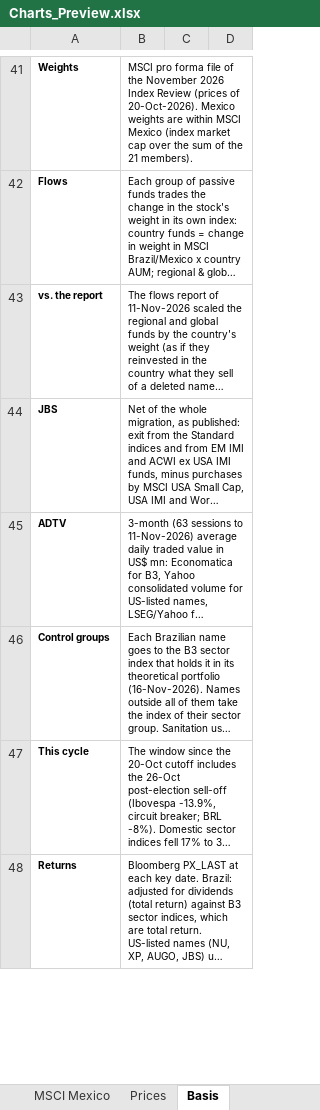
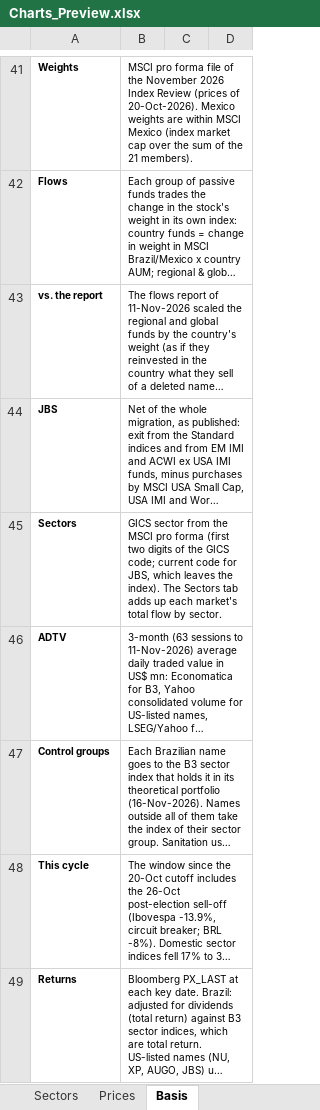
Before and after one commit to CaioLSouza/xp-ray-nov26, an Excel workbook: Charts_Preview.xlsx, sheet Basis, drawn as a sheet; only a part is shown, gaps mark what is left out; long unchanged cells end in …; values as stored, in another font and other column widths than the file's, no borders; the diff names each change by its address in the sheet, - before the commit and + after, or states it on an @@ line.

```diff
--- a/Charts_Preview.xlsx (sheet Basis)
+++ b/Charts_Preview.xlsx (sheet Basis)
+sheet tab: Sectors
+row 45: Sectors | GICS sector from the MSCI pro forma (first two digits of the GICS code; current code for JBS, which leaves the index). The Sectors tab adds up each market's total flow by sector.
```
Also changed, not shown: sheet MSCI Mexico, sheet MSCI Brazil, Charts_Preview_BBG.xlsx, 1 other file.
